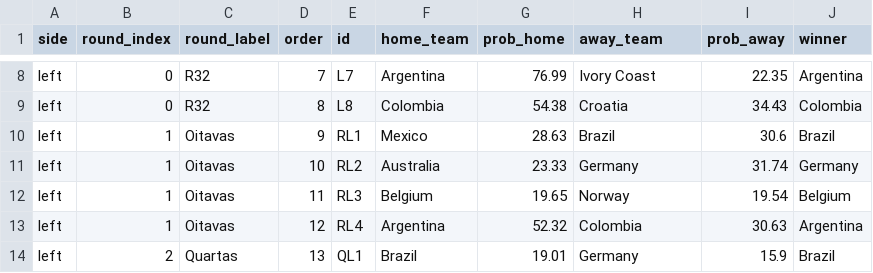
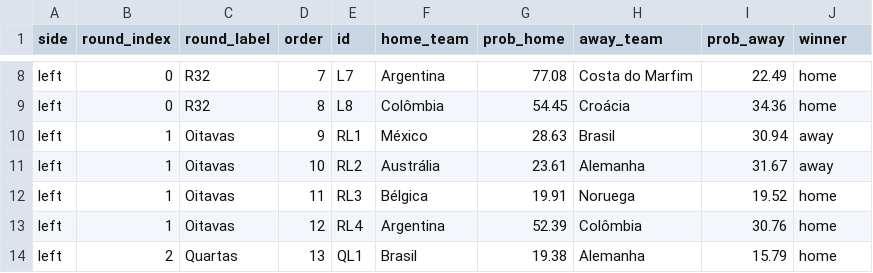
Before and after one commit to jptakeo/WorldCup2026, a CSV file: data/chaveamento_probs.csv, drawn as a sheet; only a part is shown, gaps mark what is left out; the diff covers the shown part only; the diff names each change by its address in the sheet, - before the commit and + after, or states it on an @@ line.

```diff
--- a/data/chaveamento_probs.csv
+++ b/data/chaveamento_probs.csv
-G8 (prob_home): 76.99
+G8 (prob_home): 77.08
-H8 (away_team): Ivory Coast
+H8 (away_team): Costa do Marfim
-I8 (prob_away): 22.35
+I8 (prob_away): 22.49
-J8 (winner): Argentina
+J8 (winner): home
-F9 (home_team): Colombia
+F9 (home_team): Colômbia
-G9 (prob_home): 54.38
+G9 (prob_home): 54.45
-H9 (away_team): Croatia
+H9 (away_team): Croácia
-I9 (prob_away): 34.43
+I9 (prob_away): 34.36
-J9 (winner): Colombia
+J9 (winner): home
-F10 (home_team): Mexico
+F10 (home_team): México
-H10 (away_team): Brazil
+H10 (away_team): Brasil
-I10 (prob_away): 30.6
+I10 (prob_away): 30.94
-J10 (winner): Brazil
+J10 (winner): away
-F11 (home_team): Australia
+F11 (home_team): Austrália
-G11 (prob_home): 23.33
+G11 (prob_home): 23.61
-H11 (away_team): Germany
+H11 (away_team): Alemanha
-I11 (prob_away): 31.74
+I11 (prob_away): 31.67
-J11 (winner): Germany
+J11 (winner): away
-F12 (home_team): Belgium
+F12 (home_team): Bélgica
-G12 (prob_home): 19.65
+G12 (prob_home): 19.91
-H12 (away_team): Norway
+H12 (away_team): Noruega
-I12 (prob_away): 19.54
+I12 (prob_away): 19.52
-J12 (winner): Belgium
+J12 (winner): home
-G13 (prob_home): 52.32
+G13 (prob_home): 52.39
-H13 (away_team): Colombia
+H13 (away_team): Colômbia
-I13 (prob_away): 30.63
+I13 (prob_away): 30.76
-J13 (winner): Argentina
+J13 (winner): home
-F14 (home_team): Brazil
+F14 (home_team): Brasil
-G14 (prob_home): 19.01
+G14 (prob_home): 19.38
-H14 (away_team): Germany
+H14 (away_team): Alemanha
-I14 (prob_away): 15.9
+I14 (prob_away): 15.79
-J14 (winner): Brazil
+J14 (winner): home
```
Also changed, not shown: 114 edited cells elsewhere in this file, data/probs_fase_de_grupos.csv, data/summary.csv, 5 other files.
